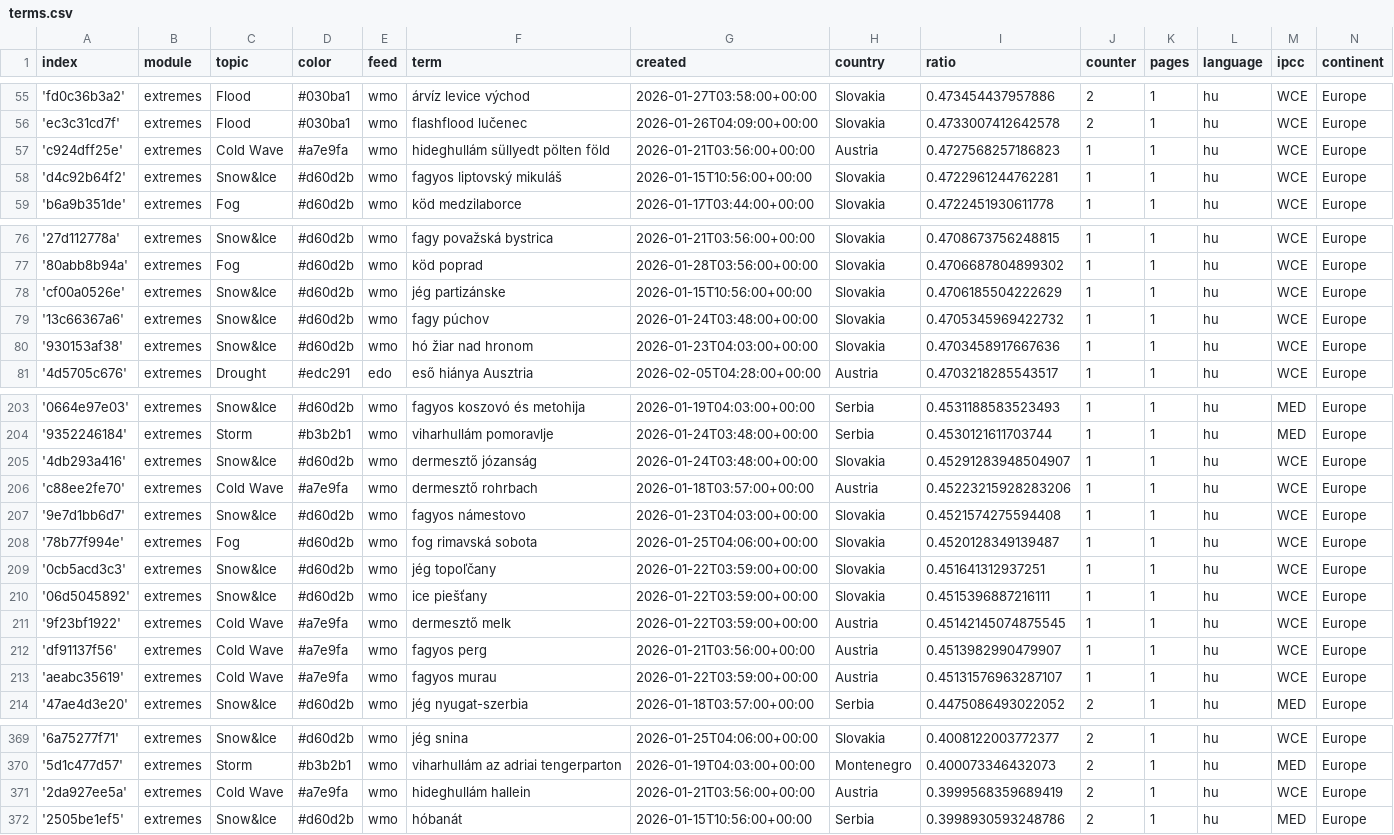
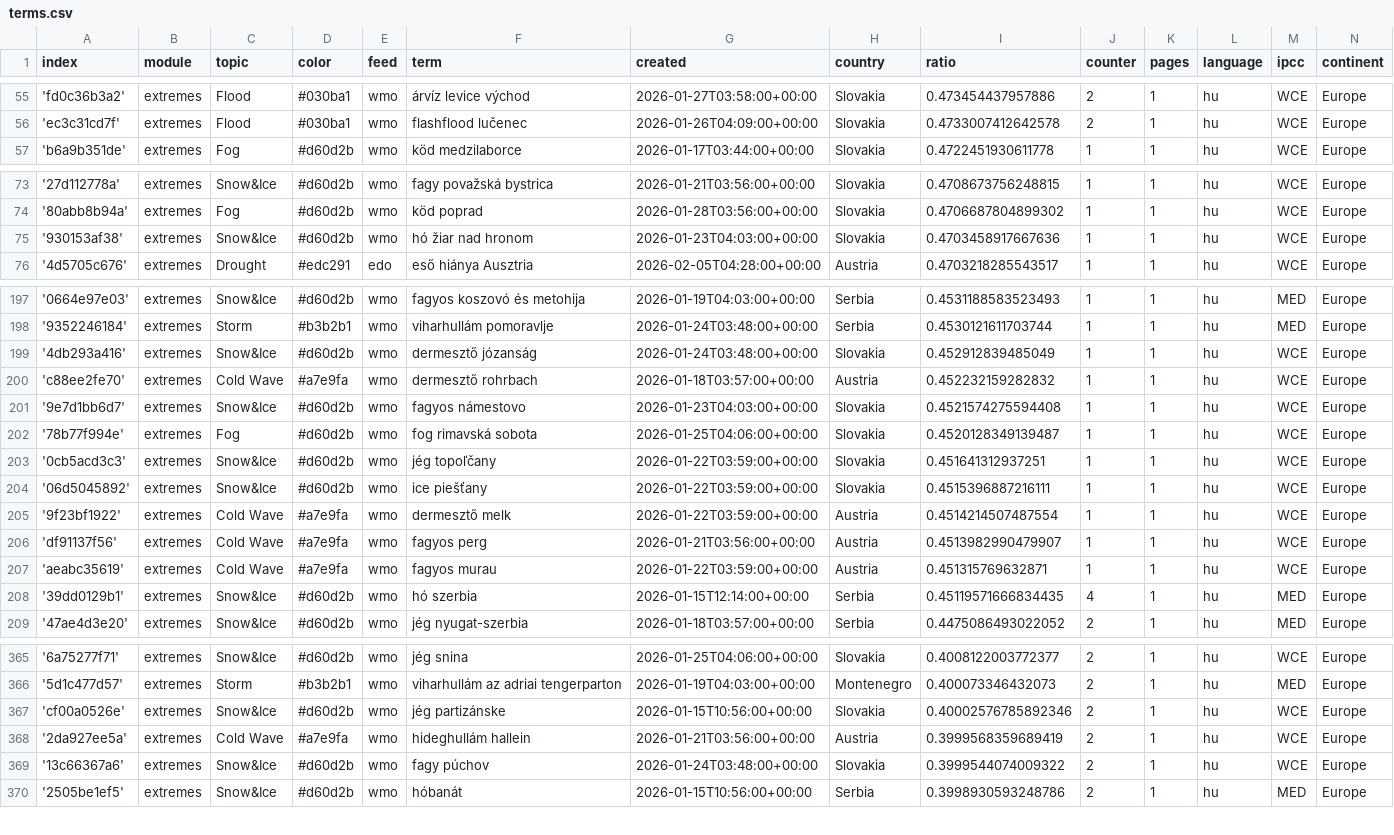
Before and after one commit to jens-news/hungarianExtremes, a CSV file: terms.csv, drawn as a sheet; only a part is shown, gaps mark what is left out; the diff covers the shown part only.

Commit message:
Commit from GitHub Actions (harvest:0.0)

```diff
--- a/terms.csv
+++ b/terms.csv
@@ -56,4 +56,2 @@ index,module,topic,color,feed,term,created,country,ratio,counter,pages,language,
 'ec3c31cd7f',extremes,Flood,#030ba1,wmo,flashflood lučenec,2026-01-26T04:09:00+00:00,Slovakia,0.4733007412642578,2,1,hu,WCE,Europe
-'c924dff25e',extremes,Cold Wave,#a7e9fa,wmo,hideghullám süllyedt pölten föld,2026-01-21T03:56:00+00:00,Austria,0.4727568257186823,1,1,hu,WCE,Europe
-'d4c92b64f2',extremes,Snow&Ice,#d60d2b,wmo,fagyos liptovský mikuláš,2026-01-15T10:56:00+00:00,Slovakia,0.4722961244762281,1,1,hu,WCE,Europe
 'b6a9b351de',extremes,Fog,#d60d2b,wmo,köd medzilaborce,2026-01-17T03:44:00+00:00,Slovakia,0.4722451930611778,1,1,hu,WCE,Europe
@@ -77,4 +74,2 @@ index,module,topic,color,feed,term,created,country,ratio,counter,pages,language,
 '80abb8b94a',extremes,Fog,#d60d2b,wmo,köd poprad,2026-01-28T03:56:00+00:00,Slovakia,0.4706687804899302,1,1,hu,WCE,Europe
-'cf00a0526e',extremes,Snow&Ice,#d60d2b,wmo,jég partizánske,2026-01-15T10:56:00+00:00,Slovakia,0.4706185504222629,1,1,hu,WCE,Europe
-'13c66367a6',extremes,Snow&Ice,#d60d2b,wmo,fagy púchov,2026-01-24T03:48:00+00:00,Slovakia,0.4705345969422732,1,1,hu,WCE,Europe
 '930153af38',extremes,Snow&Ice,#d60d2b,wmo,hó žiar nad hronom,2026-01-23T04:03:00+00:00,Slovakia,0.4703458917667636,1,1,hu,WCE,Europe
@@ -204,4 +198,4 @@ index,module,topic,color,feed,term,created,country,ratio,counter,pages,language,
 '9352246184',extremes,Storm,#b3b2b1,wmo,viharhullám pomoravlje,2026-01-24T03:48:00+00:00,Serbia,0.4530121611703744,1,1,hu,MED,Europe
-'4db293a416',extremes,Snow&Ice,#d60d2b,wmo,dermesztő józanság,2026-01-24T03:48:00+00:00,Slovakia,0.45291283948504907,1,1,hu,WCE,Europe
-'c88ee2fe70',extremes,Cold Wave,#a7e9fa,wmo,dermesztő rohrbach,2026-01-18T03:57:00+00:00,Austria,0.45223215928283206,1,1,hu,WCE,Europe
+'4db293a416',extremes,Snow&Ice,#d60d2b,wmo,dermesztő józanság,2026-01-24T03:48:00+00:00,Slovakia,0.452912839485049,1,1,hu,WCE,Europe
+'c88ee2fe70',extremes,Cold Wave,#a7e9fa,wmo,dermesztő rohrbach,2026-01-18T03:57:00+00:00,Austria,0.452232159282832,1,1,hu,WCE,Europe
 '9e7d1bb6d7',extremes,Snow&Ice,#d60d2b,wmo,fagyos námestovo,2026-01-23T04:03:00+00:00,Slovakia,0.4521574275594408,1,1,hu,WCE,Europe
@@ -210,5 +204,6 @@ index,module,topic,color,feed,term,created,country,ratio,counter,pages,language,
 '06d5045892',extremes,Snow&Ice,#d60d2b,wmo,ice piešťany,2026-01-22T03:59:00+00:00,Slovakia,0.4515396887216111,1,1,hu,WCE,Europe
-'9f23bf1922',extremes,Cold Wave,#a7e9fa,wmo,dermesztő melk,2026-01-22T03:59:00+00:00,Austria,0.45142145074875545,1,1,hu,WCE,Europe
+'9f23bf1922',extremes,Cold Wave,#a7e9fa,wmo,dermesztő melk,2026-01-22T03:59:00+00:00,Austria,0.4514214507487554,1,1,hu,WCE,Europe
 'df91137f56',extremes,Cold Wave,#a7e9fa,wmo,fagyos perg,2026-01-21T03:56:00+00:00,Austria,0.4513982990479907,1,1,hu,WCE,Europe
-'aeabc35619',extremes,Cold Wave,#a7e9fa,wmo,fagyos murau,2026-01-22T03:59:00+00:00,Austria,0.45131576963287107,1,1,hu,WCE,Europe
+'aeabc35619',extremes,Cold Wave,#a7e9fa,wmo,fagyos murau,2026-01-22T03:59:00+00:00,Austria,0.451315769632871,1,1,hu,WCE,Europe
+'39dd0129b1',extremes,Snow&Ice,#d60d2b,wmo,hó szerbia,2026-01-15T12:14:00+00:00,Serbia,0.45119571666834435,4,1,hu,MED,Europe
 '47ae4d3e20',extremes,Snow&Ice,#d60d2b,wmo,jég nyugat-szerbia,2026-01-18T03:57:00+00:00,Serbia,0.4475086493022052,2,1,hu,MED,Europe
@@ -370,3 +366,5 @@ index,module,topic,color,feed,term,created,country,ratio,counter,pages,language,
 '5d1c477d57',extremes,Storm,#b3b2b1,wmo,viharhullám az adriai tengerparton,2026-01-19T04:03:00+00:00,Montenegro,0.400073346432073,2,1,hu,MED,Europe
+'cf00a0526e',extremes,Snow&Ice,#d60d2b,wmo,jég partizánske,2026-01-15T10:56:00+00:00,Slovakia,0.40002576785892346,2,1,hu,WCE,Europe
 '2da927ee5a',extremes,Cold Wave,#a7e9fa,wmo,hideghullám hallein,2026-01-21T03:56:00+00:00,Austria,0.3999568359689419,2,1,hu,WCE,Europe
+'13c66367a6',extremes,Snow&Ice,#d60d2b,wmo,fagy púchov,2026-01-24T03:48:00+00:00,Slovakia,0.3999544074009322,2,1,hu,WCE,Europe
 '2505be1ef5',extremes,Snow&Ice,#d60d2b,wmo,hóbanát,2026-01-15T10:56:00+00:00,Serbia,0.3998930593248786,2,1,hu,MED,Europe
```
Also changed, not shown: 1 added row, 2 removed rows and 4 edited cells elsewhere in this file.
